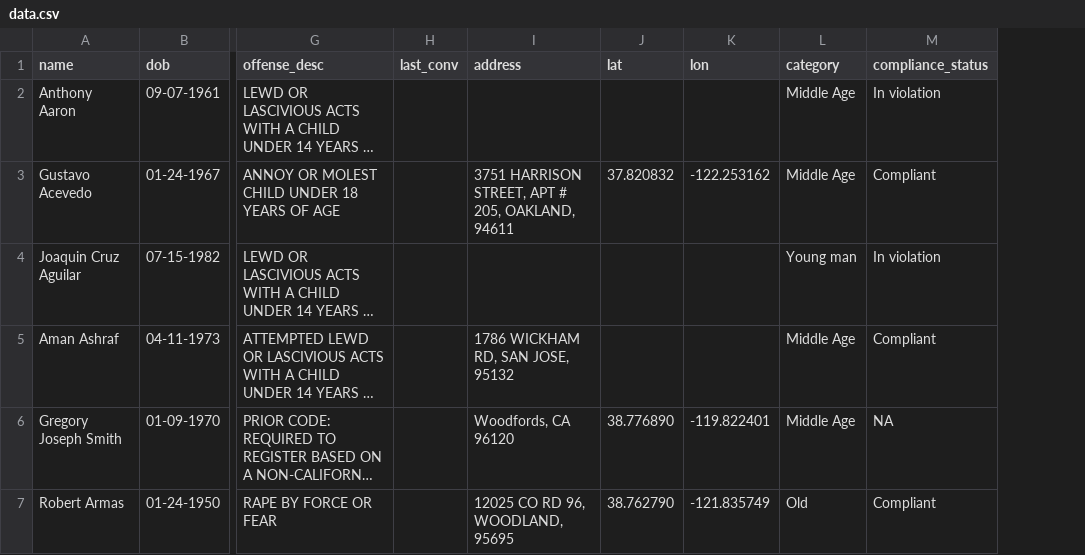
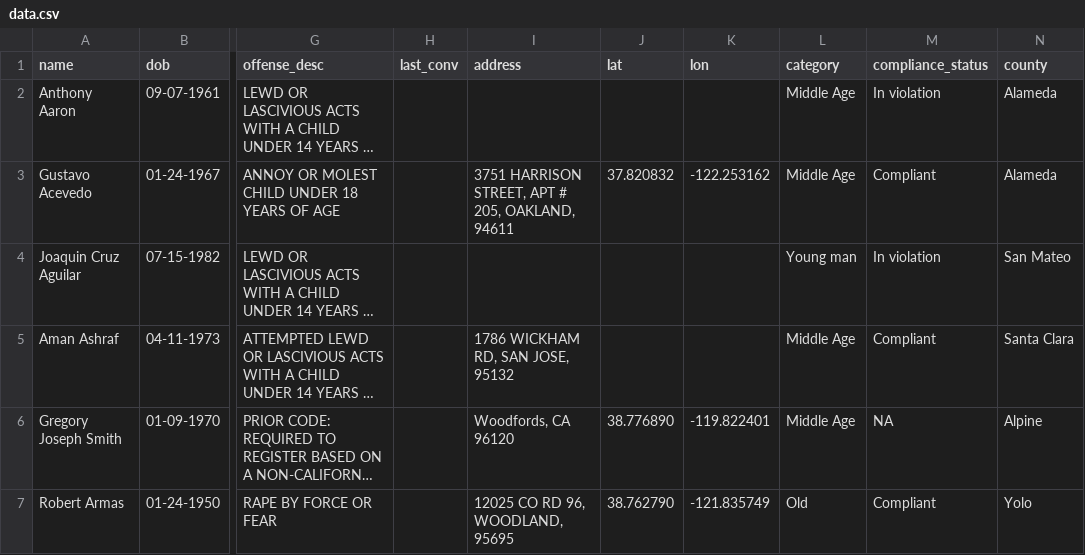
Before and after one commit to ssdatar/cj-2016-final, a CSV file: static/data/data.csv, drawn as a sheet; only a part is shown, gaps mark what is left out; long unchanged cells end in …; the diff names each change by its address in the sheet, - before the commit and + after, or states it on an @@ line.

```diff
--- a/static/data/data.csv
+++ b/static/data/data.csv
+column N (county), rows 2-7: Alameda | Alameda | San Mateo | Santa Clara | Alpine | Yolo
```
Also changed, not shown: 9 other files.
